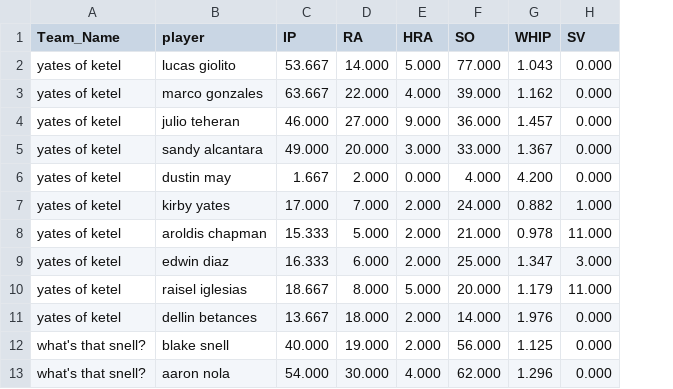
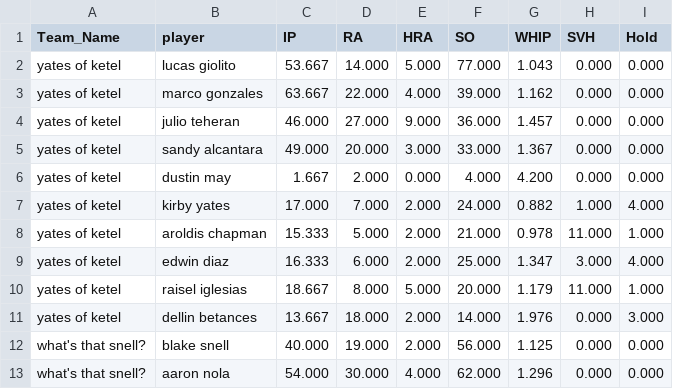
Before and after one commit to far-from-normal/far-from-normal.github.io, a CSV file: pitcher_by_team.csv, drawn as a sheet; only a part is shown; the diff names each change by its address in the sheet, - before the commit and + after, or states it on an @@ line.

Commit message:
added SVH (SV + Hold)

```diff
--- a/pitcher_by_team.csv
+++ b/pitcher_by_team.csv
+column I (Hold), rows 2-13: 0.000 | 0.000 | 0.000 | 0.000 | 0.000 | 4.000 | 1.000 | 4.000 | 1.000 | 3.000 | 0.000 | 0.000
-H1: SV
+H1: SVH
```
Also changed, not shown: 3 other files.
